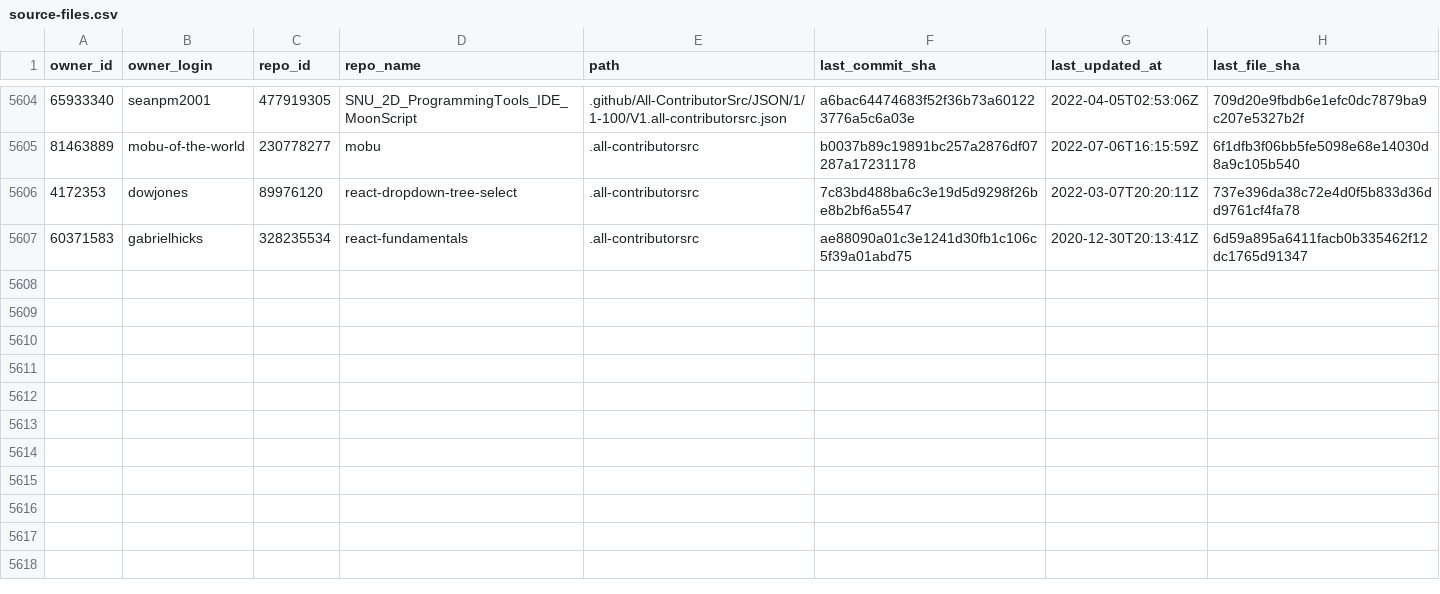
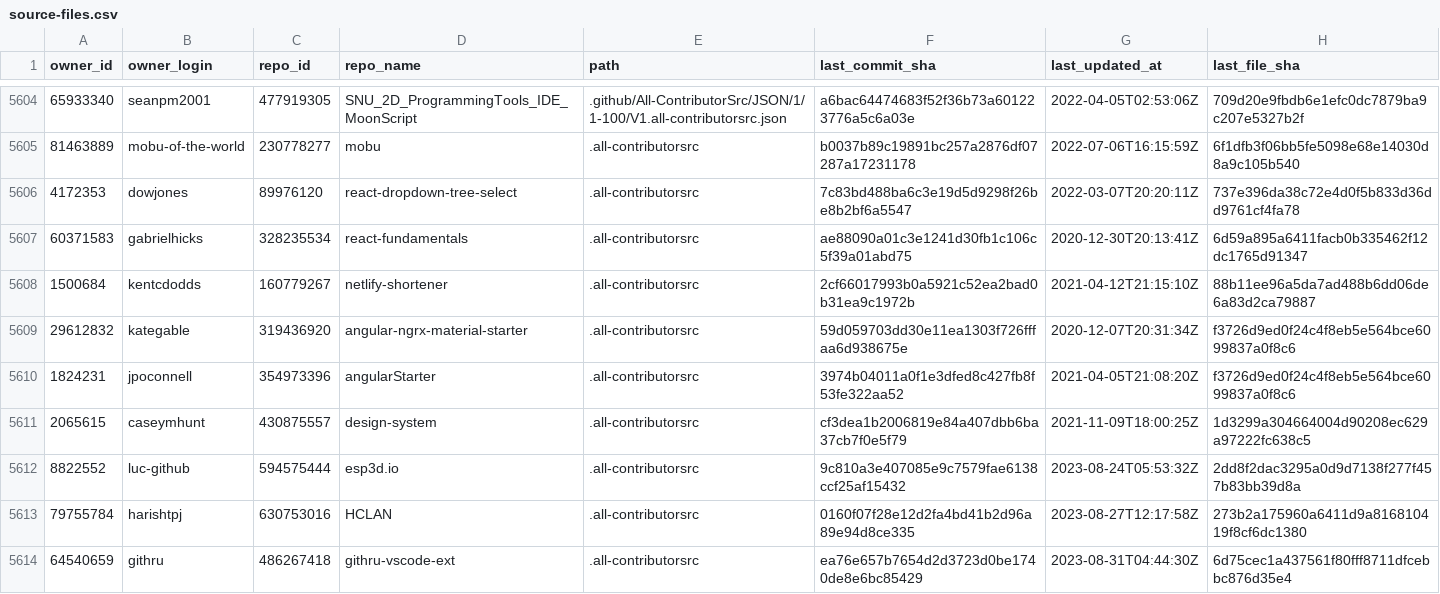
Before and after one commit to all-contributors/import, a CSV file: data/source-files.csv, drawn as a sheet; only a part is shown, gaps mark what is left out; the diff covers the shown part only.

```diff
--- a/data/source-files.csv
+++ b/data/source-files.csv
@@ -5607 +5607,8 @@ owner_id,owner_login,repo_id,repo_name,path,last_commit_sha,last_updated_at,last
 60371583,gabrielhicks,328235534,react-fundamentals,.all-contributorsrc,ae88090a01c3e1241d30fb1c106c5f39a01abd75,2020-12-30T20:13:41Z,6d59a895a6411facb0b335462f12dc1765d91347
+1500684,kentcdodds,160779267,netlify-shortener,.all-contributorsrc,2cf66017993b0a5921c52ea2bad0b31ea9c1972b,2021-04-12T21:15:10Z,88b11ee96a5da7ad488b6dd06de6a83d2ca79887
+29612832,kategable,319436920,angular-ngrx-material-starter,.all-contributorsrc,59d059703dd30e11ea1303f726fffaa6d938675e,2020-12-07T20:31:34Z,f3726d9ed0f24c4f8eb5e564bce6099837a0f8c6
+1824231,jpoconnell,354973396,angularStarter,.all-contributorsrc,3974b04011a0f1e3dfed8c427fb8f53fe322aa52,2021-04-05T21:08:20Z,f3726d9ed0f24c4f8eb5e564bce6099837a0f8c6
+2065615,caseymhunt,430875557,design-system,.all-contributorsrc,cf3dea1b2006819e84a407dbb6ba37cb7f0e5f79,2021-11-09T18:00:25Z,1d3299a304664004d90208ec629a97222fc638c5
+8822552,luc-github,594575444,esp3d.io,.all-contributorsrc,9c810a3e407085e9c7579fae6138ccf25af15432,2023-08-24T05:53:32Z,2dd8f2dac3295a0d9d7138f277f457b83bb39d8a
+79755784,harishtpj,630753016,HCLAN,.all-contributorsrc,0160f07f28e12d2fa4bd41b2d96a89e94d8ce335,2023-08-27T12:17:58Z,273b2a175960a6411d9a816810419f8cf6dc1380
+64540659,githru,486267418,githru-vscode-ext,.all-contributorsrc,ea76e657b7654d2d3723d0be1740de8e6bc85429,2023-08-31T04:44:30Z,6d75cec1a437561f80fff8711dfcebbc876d35e4
```
Also changed, not shown: 6 added rows and 30 edited cells elsewhere in this file.
